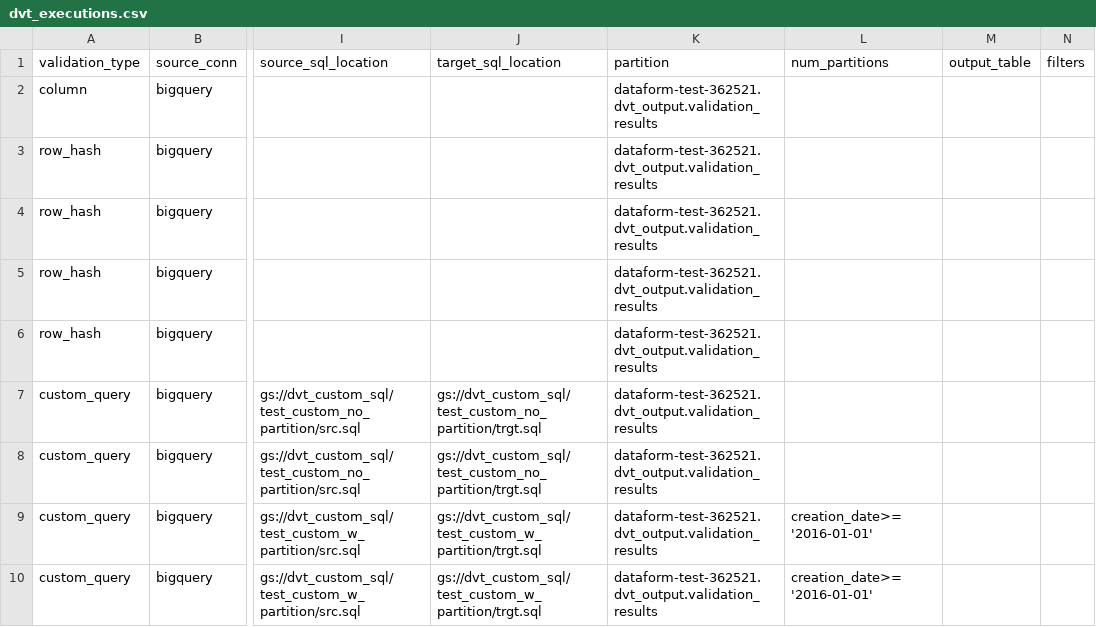
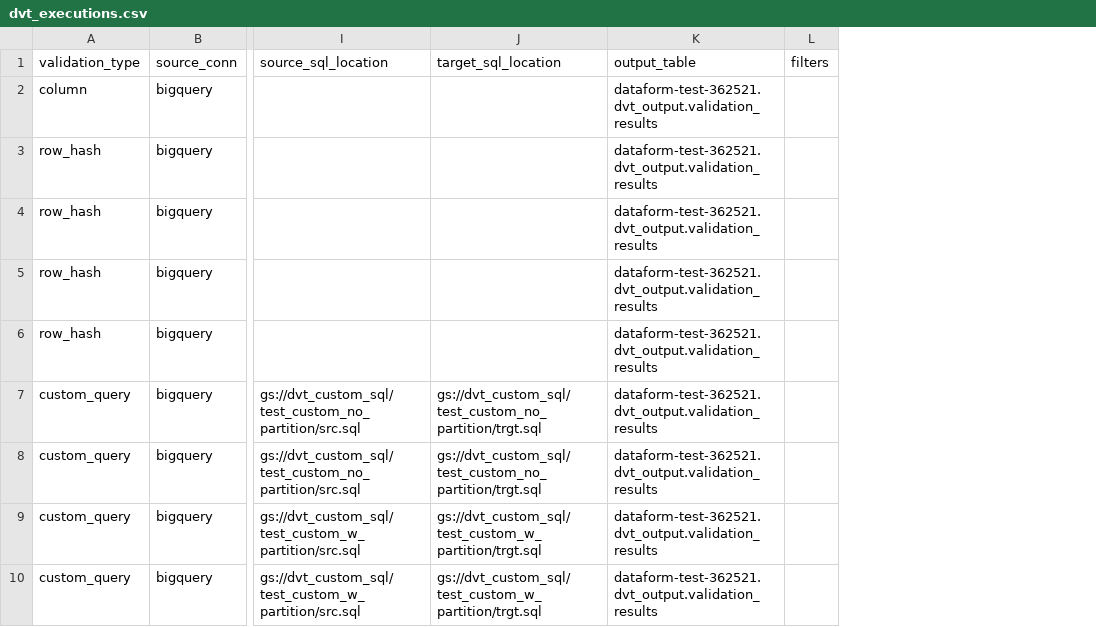
Before and after one commit to karcot1/pso_dvt_cloud_run_service_sample, a CSV file: dvt_executions.csv, drawn as a sheet; only a part is shown, gaps mark what is left out; the diff names each change by its address in the sheet, - before the commit and + after, or states it on an @@ line.

```diff
--- a/dvt_executions.csv
+++ b/dvt_executions.csv
-column L (num_partitions), rows 9-10: creation_date>='2016-01-01' | creation_date>='2016-01-01'
-column M (output_table), empty
-K1: partition
+K1: output_table
```
Also changed, not shown: 2 other files.
